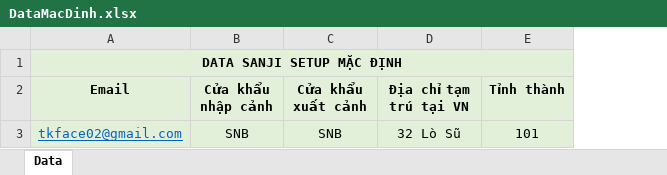
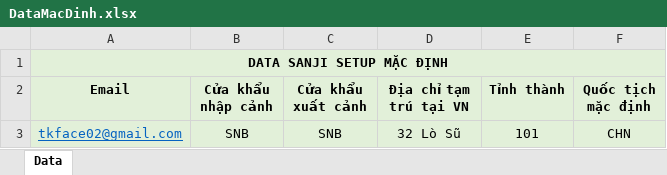
Before and after one commit to hieuthanh99/Sanji, an Excel workbook: DataMacDinh.xlsx, sheet Data, drawn as a sheet; values as stored, in another font and other column widths than the file's, no borders; the diff names each change by its address in the sheet, - before the commit and + after, or states it on an @@ line.

```diff
--- a/DataMacDinh.xlsx (sheet Data)
+++ b/DataMacDinh.xlsx (sheet Data)
+column F (Quốc tịch mặc định), row 3: CHN
```
Also changed, not shown: 2023/09/26/FormTrungQuoc.xlsx, 4 other files.
